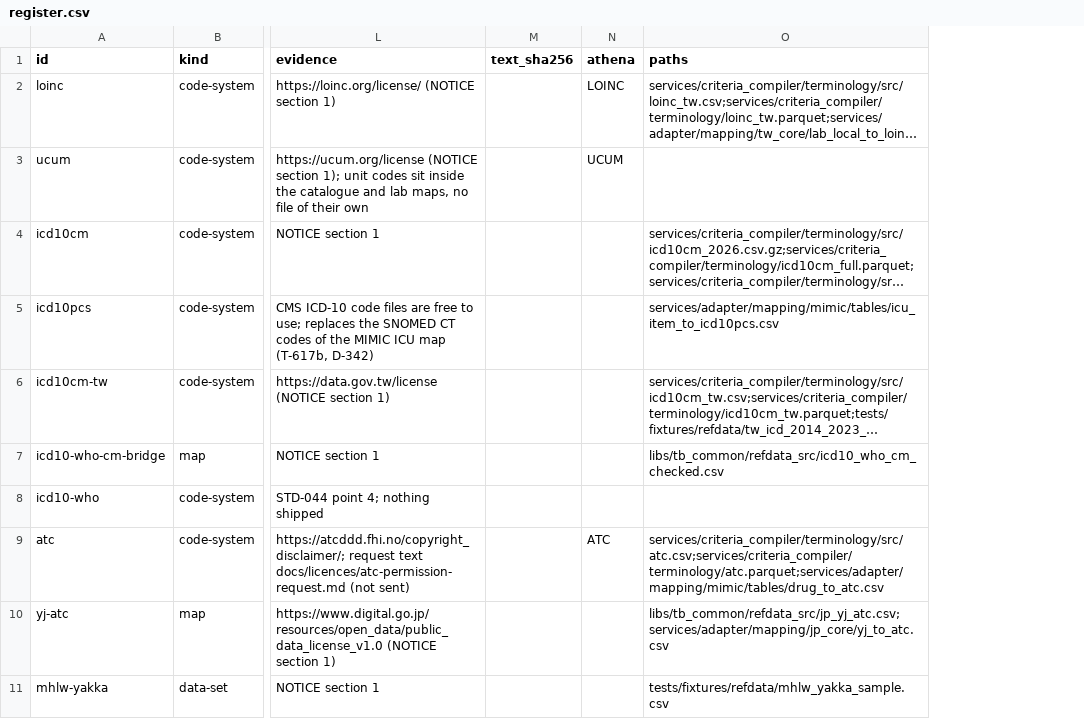
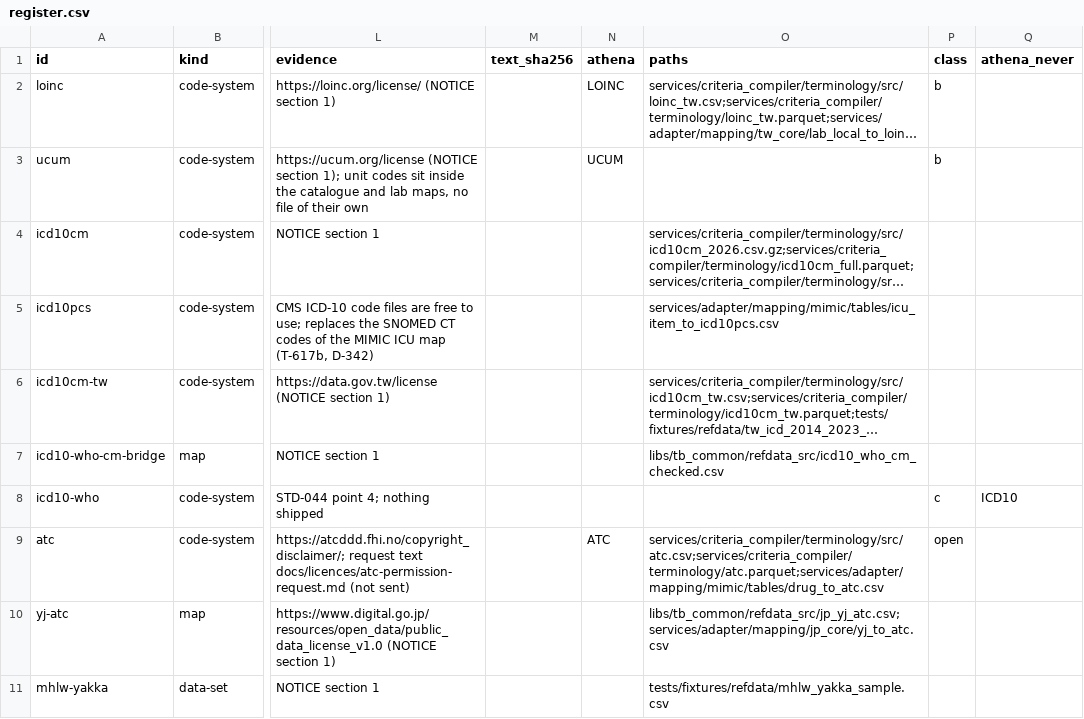
Before and after one commit to zandis/Auto-GPT, a CSV file: trialbox/docs/licences/register.csv, drawn as a sheet; only a part is shown, gaps mark what is left out; long unchanged cells end in …; the diff covers the shown part only; the diff names each change by its address in the sheet, - before the commit and + after, or states it on an @@ line.

```diff
--- a/trialbox/docs/licences/register.csv
+++ b/trialbox/docs/licences/register.csv
+column P (class), rows 2-9: b | b |  |  |  |  | c | open
+column Q (athena_never), row 8: ICD10
```
Also changed, not shown: 1 added row elsewhere in this file, 6 other files.
